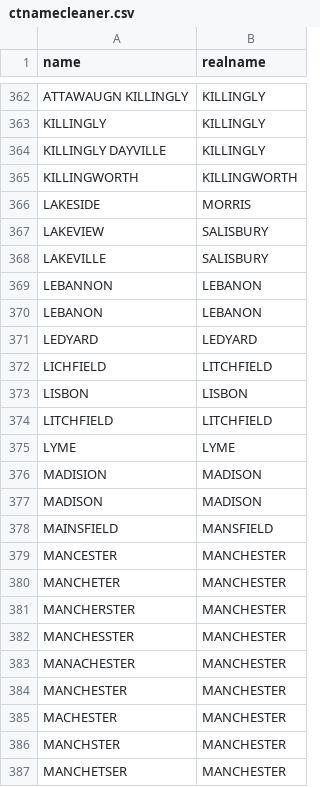
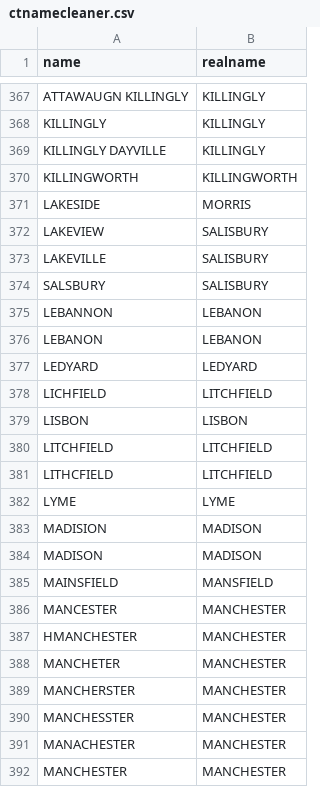
Before and after one commit to CT-Data-Collaborative/ctnamecleaner, a CSV file: ctnamecleaner.csv, drawn as a sheet; only a part is shown, gaps mark what is left out; the shorter side is filled out with more unchanged rows; the diff covers the shown part only; the diff names each change by its address in the sheet, - before the commit and + after, or states it on an @@ line.

```diff
--- a/ctnamecleaner.csv
+++ b/ctnamecleaner.csv
+row 374: SALSBURY | SALISBURY
+row 381: LITHCFIELD | LITCHFIELD
+row 387: HMANCHESTER | MANCHESTER
```
Also changed, not shown: 5 added rows elsewhere in this file.
